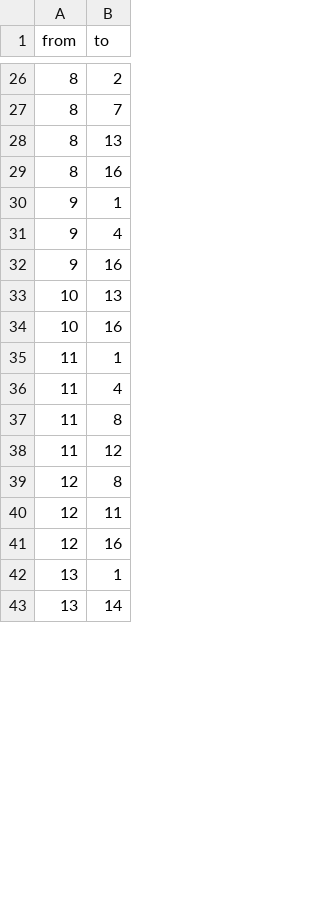
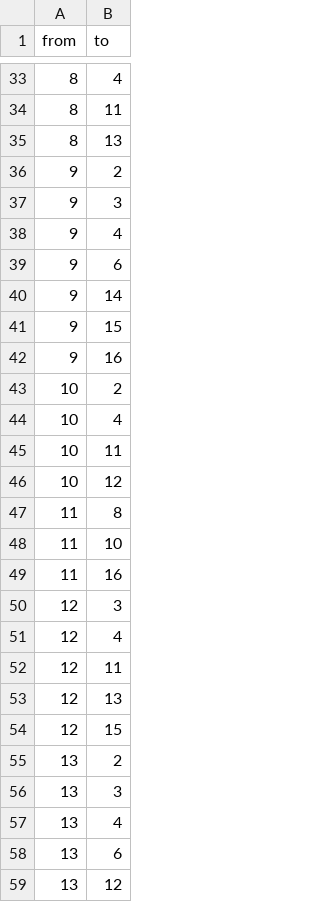
Before and after one commit to thomas-u-grund/nwalaam, a CSV file: dev/ref/dir_b_edges.csv, drawn as a sheet; only a part is shown, gaps mark what is left out; the diff covers the shown part only.

```diff
--- a/dev/ref/dir_b_edges.csv
+++ b/dev/ref/dir_b_edges.csv
@@ -26,18 +33,27 @@ from,to
-8,2
-8,7
+8,4
+8,11
 8,13
-8,16
-9,1
+9,2
+9,3
 9,4
+9,6
+9,14
+9,15
 9,16
-10,13
-10,16
-11,1
-11,4
+10,2
+10,4
+10,11
+10,12
 11,8
-11,12
-12,8
+11,10
+11,16
+12,3
+12,4
 12,11
-12,16
-13,1
-13,14
+12,13
+12,15
+13,2
+13,3
+13,4
+13,6
+13,12
```
Also changed, not shown: 19 added rows, 4 removed rows and 18 edited cells elsewhere in this file, dev/ref/dir_a_delta.csv, dev/ref/dir_b_delta.csv, 14 other files.
